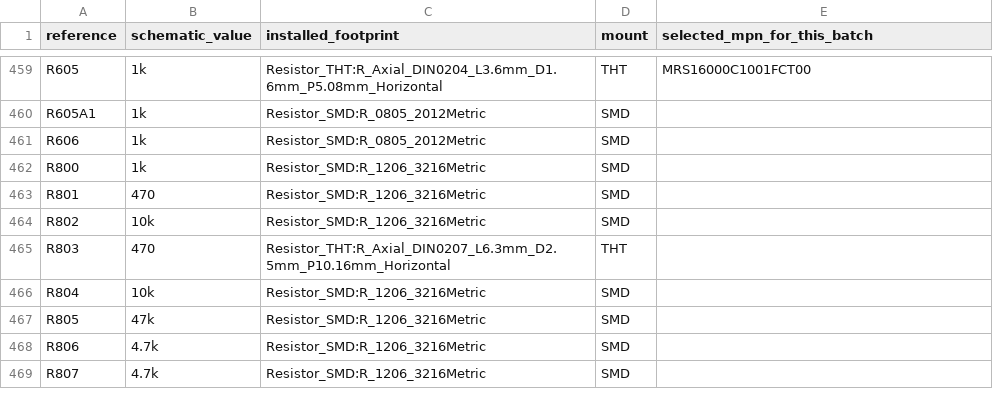
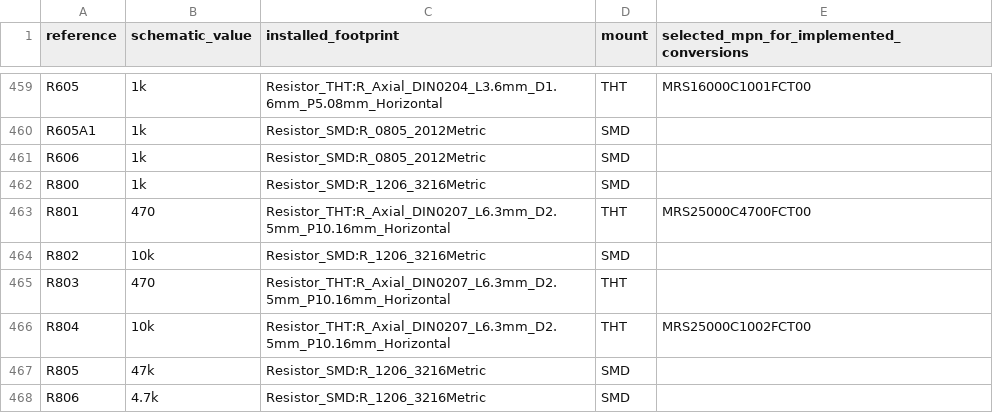
Before and after one commit to GregWinfield/Amiga-2000-EATX, a CSV file: BOM/SCENARIO_B_PLUS.csv, drawn as a sheet; only a part is shown, gaps mark what is left out; the shorter side is filled out with more unchanged rows; the diff names each change by its address in the sheet, - before the commit and + after, or states it on an @@ line.

```diff
--- a/BOM/SCENARIO_B_PLUS.csv
+++ b/BOM/SCENARIO_B_PLUS.csv
-E1: selected_mpn_for_this_batch
+E1: selected_mpn_for_implemented_conversions
-C463 (installed_footprint): Resistor_SMD:R_1206_3216Metric
+C463 (installed_footprint): Resistor_THT:R_Axial_DIN0207_L6.3mm_D2.5mm_P10.16mm_Horizontal
-D463 (mount): SMD
+D463 (mount): THT
-E463: (empty)
+E463: MRS25000C4700FCT00
-C466 (installed_footprint): Resistor_SMD:R_1206_3216Metric
+C466 (installed_footprint): Resistor_THT:R_Axial_DIN0207_L6.3mm_D2.5mm_P10.16mm_Horizontal
-D466 (mount): SMD
+D466 (mount): THT
-E466: (empty)
+E466: MRS25000C1002FCT00
```
Also changed, not shown: 7 other files.
